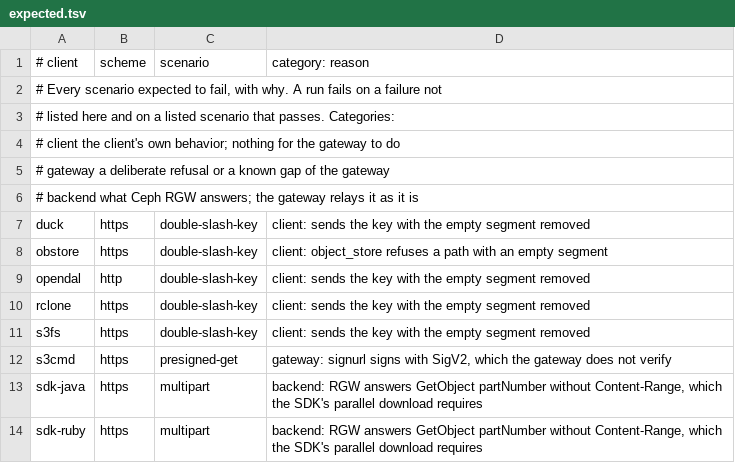
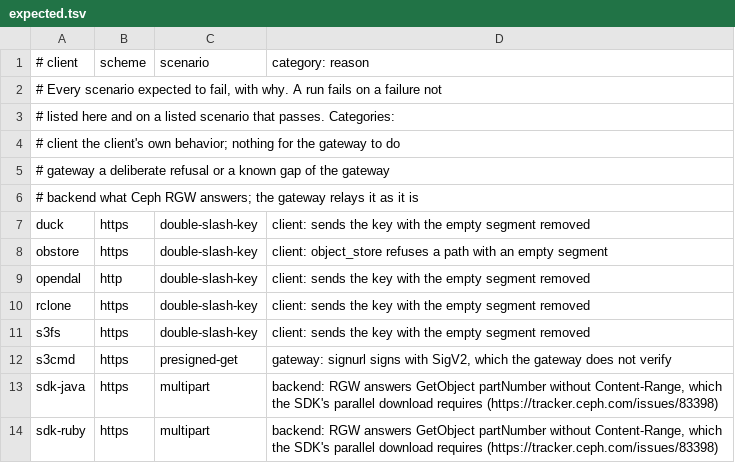
Before and after one commit to fujiwara/s3rp, a TSV file: clients/expected.tsv, drawn as a sheet.

```diff
--- a/clients/expected.tsv
+++ b/clients/expected.tsv
@@ -12,3 +12,3 @@ s3fs	https	double-slash-key	client: sends the key with the empty segment removed
 s3cmd	https	presigned-get	gateway: signurl signs with SigV2, which the gateway does not verify
-sdk-java	https	multipart	backend: RGW answers GetObject partNumber without Content-Range, which the SDK's parallel download requires
-sdk-ruby	https	multipart	backend: RGW answers GetObject partNumber without Content-Range, which the SDK's parallel download requires
+sdk-java	https	multipart	backend: RGW answers GetObject partNumber without Content-Range, which the SDK's parallel download requires (https://tracker.ceph.com/issues/83398)
+sdk-ruby	https	multipart	backend: RGW answers GetObject partNumber without Content-Range, which the SDK's parallel download requires (https://tracker.ceph.com/issues/83398)
```
Also changed, not shown: 1 other file.
